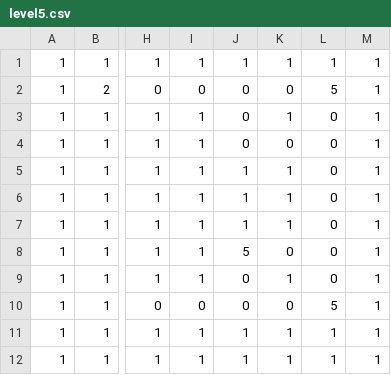
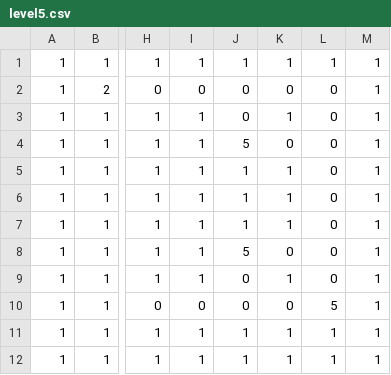
Before and after one commit to Houka/GameDesign2017fa, a CSV file: MTD/assets/maps/level5.csv, drawn as a sheet; only a part is shown, gaps mark what is left out; the diff names each change by its address in the sheet, - before the commit and + after, or states it on an @@ line.

Commit message:
rebal levels and randomnize bullet shots

```diff
--- a/MTD/assets/maps/level5.csv
+++ b/MTD/assets/maps/level5.csv
-L2: 5
+L2: 0
-J4: 0
+J4: 5
```
Also changed, not shown: 2 other files.
